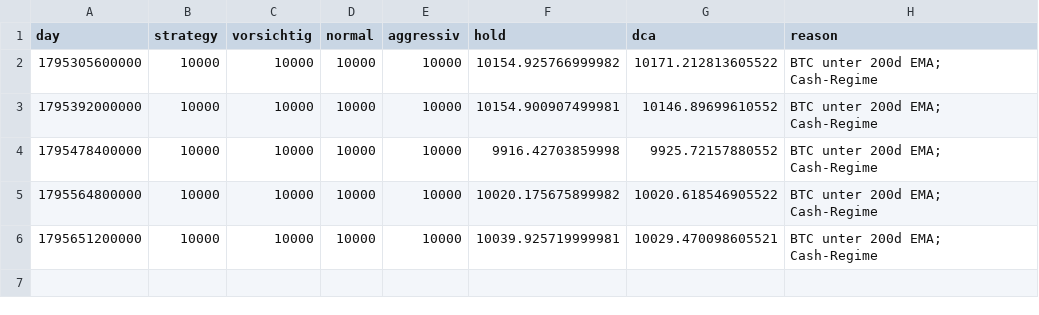
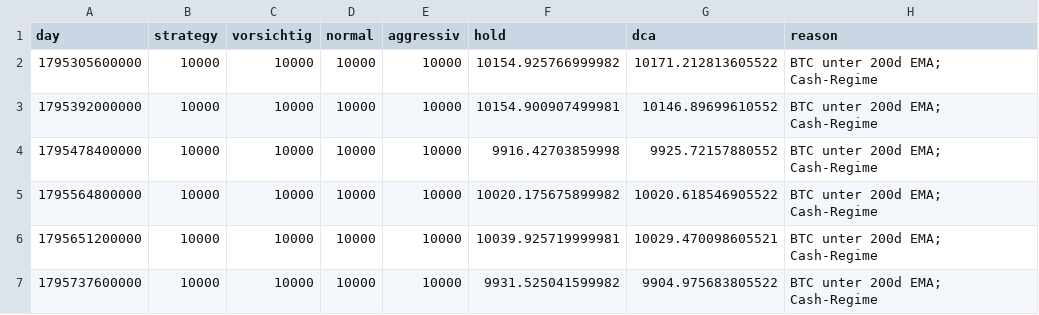
Before and after one commit to itslevinova-prog/Trading-Bot, a CSV file: forward/2026-11-22-05dd37b595efa34b-15df7a0b6567a898/equity.csv, drawn as a sheet; the diff names each change by its address in the sheet, - before the commit and + after, or states it on an @@ line.

```diff
--- a/forward/2026-11-22-05dd37b595efa34b-15df7a0b6567a898/equity.csv
+++ b/forward/2026-11-22-05dd37b595efa34b-15df7a0b6567a898/equity.csv
+row 7: 1795737600000 | 10000 | 10000 | 10000 | 10000 | 9931.525041599982 | 9904.975683805522 | BTC unter 200d EMA; Cash-Regime
```
Also changed, not shown: 5 other files.
